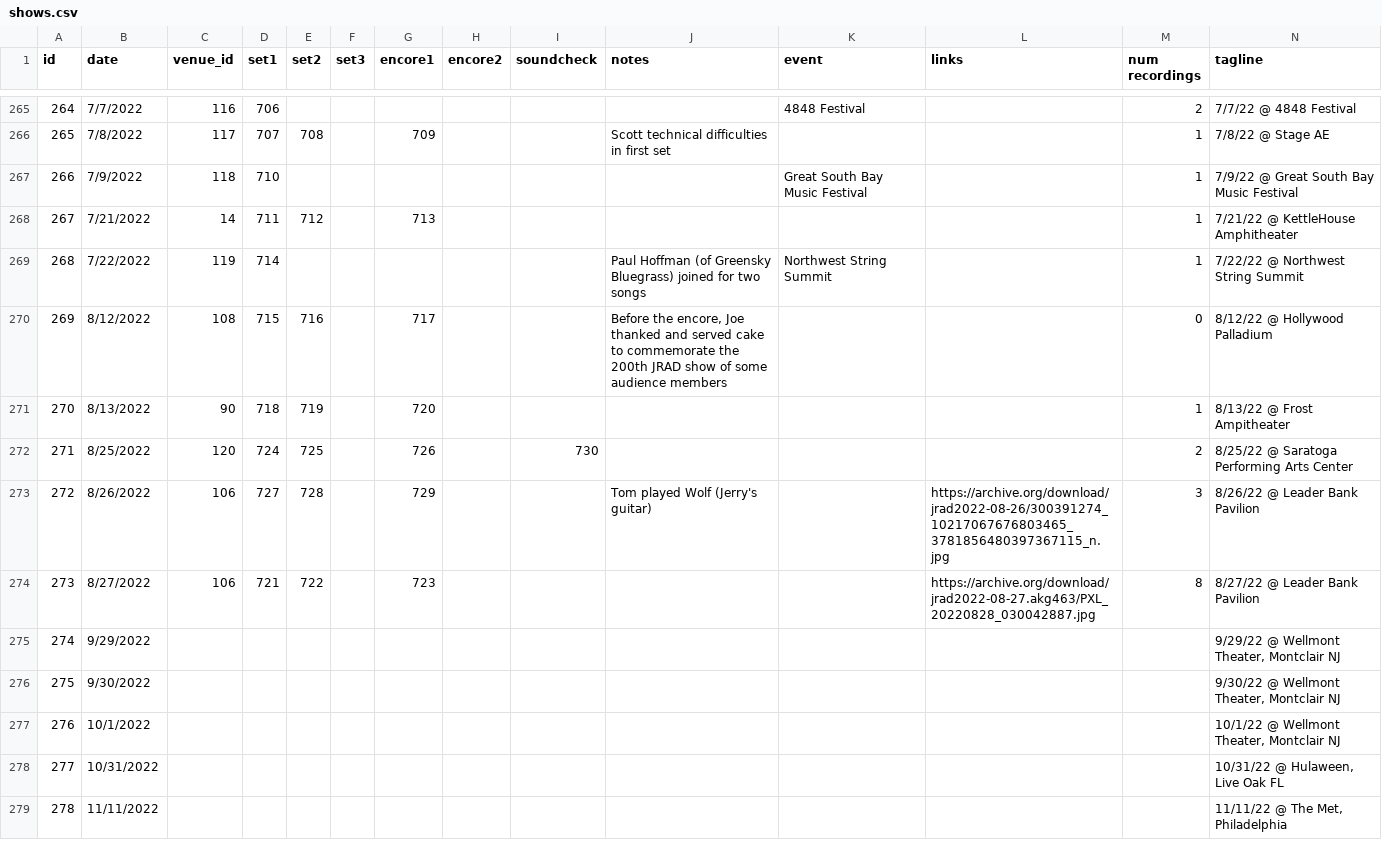
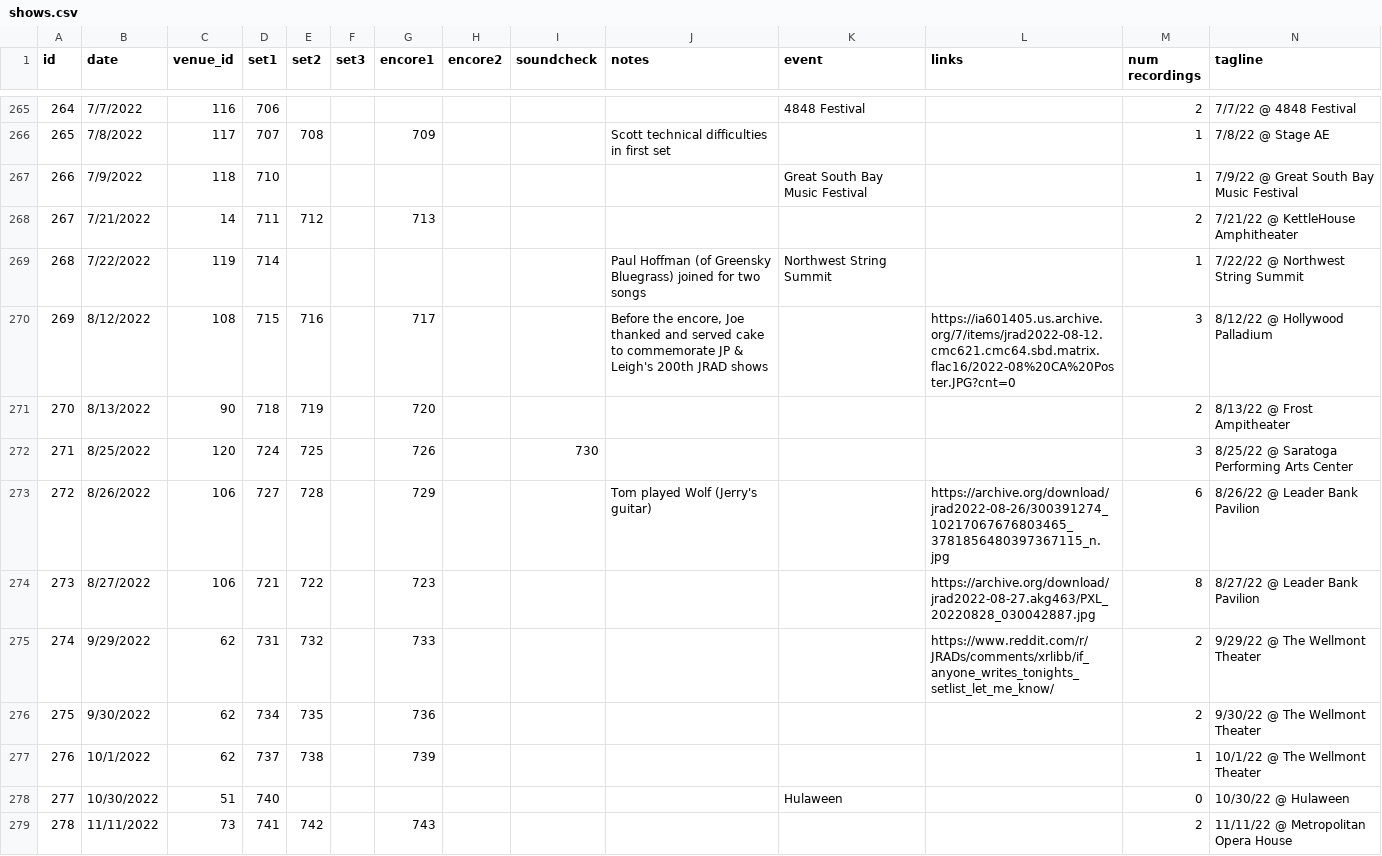
Before and after one commit to alxndr/jrad-today, a CSV file: src/data/shows.csv, drawn as a sheet; only a part is shown, gaps mark what is left out; removed rows and columns are numbered as before the commit, all else as after; rows hold the shown columns only; the diff covers the shown part only; the diff names each change by its address in the sheet, - before the commit and + after, or states it on an @@ line.

Commit message:
data: update shows

```diff
--- a/src/data/shows.csv
+++ b/src/data/shows.csv
-M268 (num recordings): 1
+M268 (num recordings): 2
-J270 (notes): …to commemorate the 200th JRAD show of some audience members
+J270 (notes): …to commemorate JP & Leigh's 200th JRAD shows
-L270 (links): (empty)
+L270 (links): https://ia601405.us.archive.org/7/items/jrad2022-08-12.cmc621.cmc64.sbd.matrix.flac16/2022-08%20CA%20Poster.JPG?cnt=0
-M270 (num recordings): 0
+M270 (num recordings): 3
-M271 (num recordings): 1
+M271 (num recordings): 2
-M272 (num recordings): 2
+M272 (num recordings): 3
-M273 (num recordings): 3
+M273 (num recordings): 6
-C275:C277 (venue_id): (empty)
+C275:C277 (venue_id): 62
-D275 (set1): (empty)
+D275 (set1): 731
-E275 (set2): (empty)
+E275 (set2): 732
-G275 (encore1): (empty)
+G275 (encore1): 733
-L275 (links): (empty)
+L275 (links): https://www.reddit.com/r/JRADs/comments/xrlibb/if_anyone_writes_tonights_setlist_let_me_know/
-M275:M276 (num recordings): (empty)
+M275:M276 (num recordings): 2
-N275 (tagline): 9/29/22 @ Wellmont Theater, Montclair NJ
+N275 (tagline): 9/29/22 @ The Wellmont Theater
-D276 (set1): (empty)
+D276 (set1): 734
-E276 (set2): (empty)
+E276 (set2): 735
-G276 (encore1): (empty)
+G276 (encore1): 736
-N276 (tagline): 9/30/22 @ Wellmont Theater, Montclair NJ
+N276 (tagline): 9/30/22 @ The Wellmont Theater
-D277 (set1): (empty)
+D277 (set1): 737
-E277 (set2): (empty)
+E277 (set2): 738
-G277 (encore1): (empty)
+G277 (encore1): 739
-M277 (num recordings): (empty)
+M277 (num recordings): 1
-N277 (tagline): 10/1/22 @ Wellmont Theater, Montclair NJ
+N277 (tagline): 10/1/22 @ The Wellmont Theater
-row 278: 277 | 10/31/2022 |  |  |  |  |  |  |  |  |  |  |  | 10/31/22 @ Hulaween, Live Oak FL
+row 278: 277 | 10/30/2022 | 51 | 740 |  |  |  |  |  |  | Hulaween |  | 0 | 10/30/22 @ Hulaween
-C279 (venue_id): (empty)
+C279 (venue_id): 73
-D279 (set1): (empty)
+D279 (set1): 741
-E279 (set2): (empty)
+E279 (set2): 742
-G279 (encore1): (empty)
+G279 (encore1): 743
-M279 (num recordings): (empty)
+M279 (num recordings): 2
-N279 (tagline): 11/11/22 @ The Met, Philadelphia
+N279 (tagline): 11/11/22 @ Metropolitan Opera House
```
Also changed, not shown: 2 removed rows, 9 edited cells and row numbers in column A elsewhere in this file.
